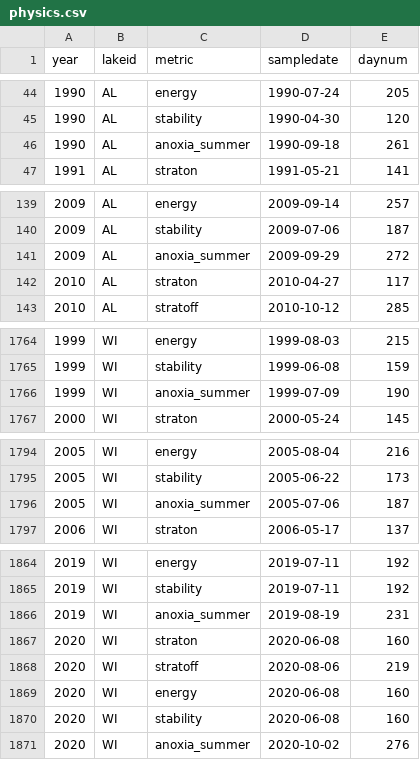
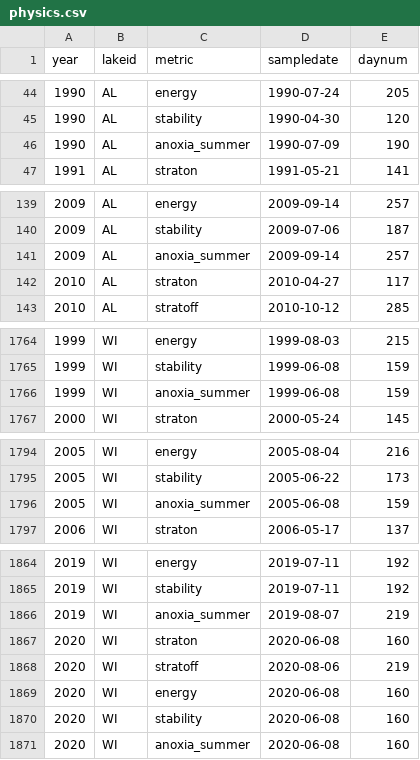
Before and after one commit to pchanson/ntl_phenology, a CSV file: Data/final_metric_files/physics.csv, drawn as a sheet; only a part is shown, gaps mark what is left out; the diff covers the shown part only.

```diff
--- a/Data/final_metric_files/physics.csv
+++ b/Data/final_metric_files/physics.csv
@@ -45,3 +45,3 @@ year,lakeid,metric,sampledate,daynum
 1990,AL,stability,1990-04-30,120
-1990,AL,anoxia_summer,1990-09-18,261
+1990,AL,anoxia_summer,1990-07-09,190
 1991,AL,straton,1991-05-21,141
@@ -140,3 +140,3 @@ year,lakeid,metric,sampledate,daynum
 2009,AL,stability,2009-07-06,187
-2009,AL,anoxia_summer,2009-09-29,272
+2009,AL,anoxia_summer,2009-09-14,257
 2010,AL,straton,2010-04-27,117
@@ -1765,3 +1765,3 @@ year,lakeid,metric,sampledate,daynum
 1999,WI,stability,1999-06-08,159
-1999,WI,anoxia_summer,1999-07-09,190
+1999,WI,anoxia_summer,1999-06-08,159
 2000,WI,straton,2000-05-24,145
@@ -1795,3 +1795,3 @@ year,lakeid,metric,sampledate,daynum
 2005,WI,stability,2005-06-22,173
-2005,WI,anoxia_summer,2005-07-06,187
+2005,WI,anoxia_summer,2005-06-08,159
 2006,WI,straton,2006-05-17,137
@@ -1865,3 +1865,3 @@ year,lakeid,metric,sampledate,daynum
 2019,WI,stability,2019-07-11,192
-2019,WI,anoxia_summer,2019-08-19,231
+2019,WI,anoxia_summer,2019-08-07,219
 2020,WI,straton,2020-06-08,160
@@ -1870,2 +1870,2 @@ year,lakeid,metric,sampledate,daynum
 2020,WI,stability,2020-06-08,160
-2020,WI,anoxia_summer,2020-10-02,276
+2020,WI,anoxia_summer,2020-06-08,160
```
Also changed, not shown: 6 edited cells elsewhere in this file, 1 other file.
